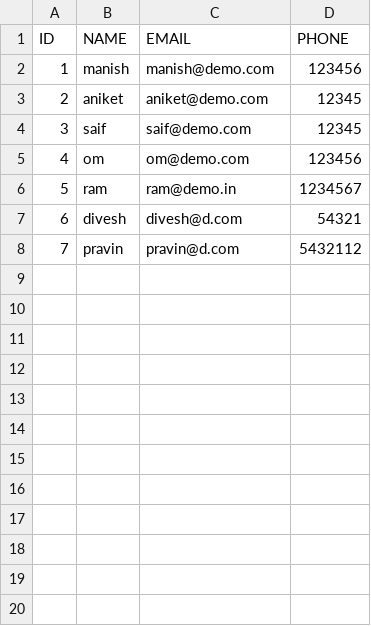
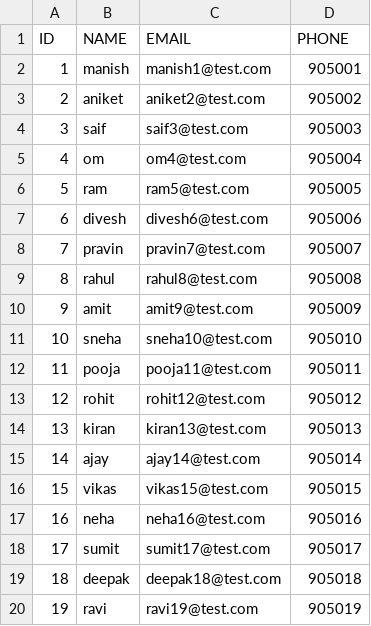
Before and after one commit to aniketvishe/poc-db-liquibase, a CSV file: scripts/old_file.csv, drawn as a sheet; only a part is shown; the diff covers the shown part only.

```diff
--- a/scripts/old_file.csv
+++ b/scripts/old_file.csv
@@ -1,8 +1,20 @@
 ID,NAME,EMAIL,PHONE
-1,manish,manish@demo.com,123456
-2,aniket,aniket@demo.com,12345
-3,saif,saif@demo.com,12345
-4,om,om@demo.com,123456
-5,ram,ram@demo.in,1234567
-6,divesh,divesh@d.com,54321
-7,pravin,pravin@d.com,5432112
+1,manish,manish1@test.com,905001
+2,aniket,aniket2@test.com,905002
+3,saif,saif3@test.com,905003
+4,om,om4@test.com,905004
+5,ram,ram5@test.com,905005
+6,divesh,divesh6@test.com,905006
+7,pravin,pravin7@test.com,905007
+8,rahul,rahul8@test.com,905008
+9,amit,amit9@test.com,905009
+10,sneha,sneha10@test.com,905010
+11,pooja,pooja11@test.com,905011
+12,rohit,rohit12@test.com,905012
+13,kiran,kiran13@test.com,905013
+14,ajay,ajay14@test.com,905014
+15,vikas,vikas15@test.com,905015
+16,neha,neha16@test.com,905016
+17,sumit,sumit17@test.com,905017
+18,deepak,deepak18@test.com,905018
+19,ravi,ravi19@test.com,905019
```
Also changed, not shown: 32 added rows elsewhere in this file, scripts/new_file.csv.
